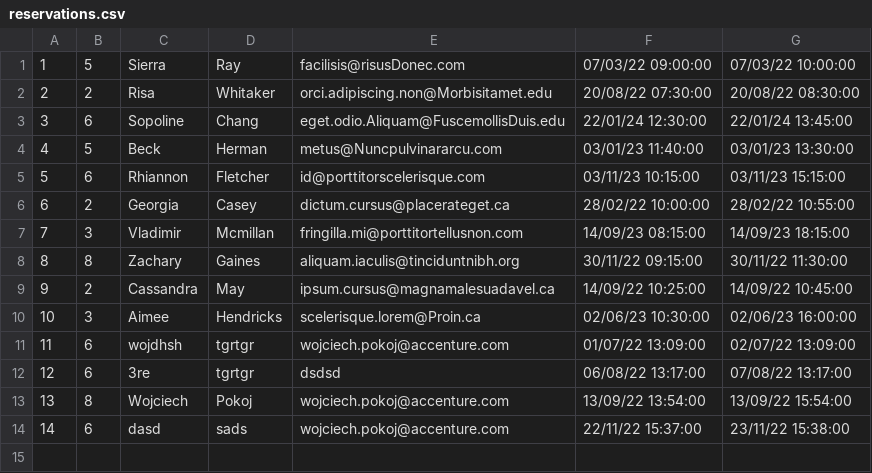
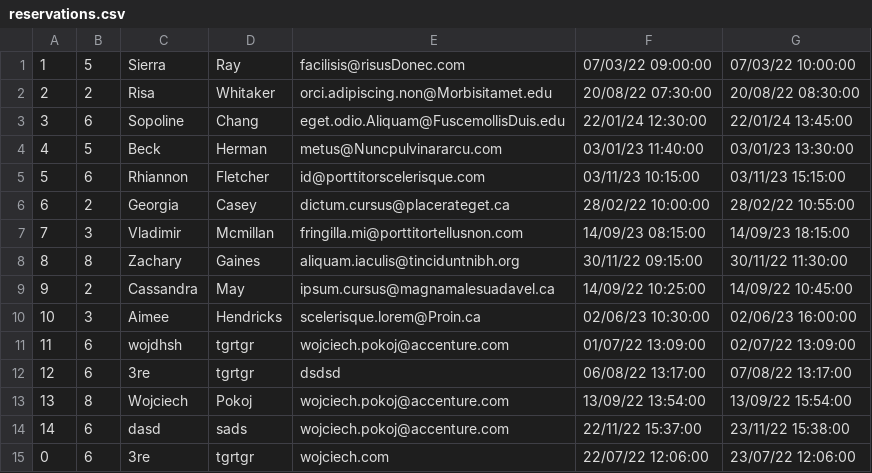
Before and after one commit to ATC-Adobe/php-academy-training2022, a CSV file: reservations/reservations.csv (was .old/reservations.csv), drawn as a sheet.

```diff
--- a/.old/reservations.csv
+++ b/reservations/reservations.csv
@@ -14 +14,2 @@
 14,6,dasd,sads,wojciech.pokoj@accenture.com,"22/11/22 15:37:00","23/11/22 15:38:00"
+0,6,3re,tgrtgr,wojciech.com,"22/07/22 12:06:00","23/07/22 12:06:00"
```
Also changed, not shown: 20 other files.
